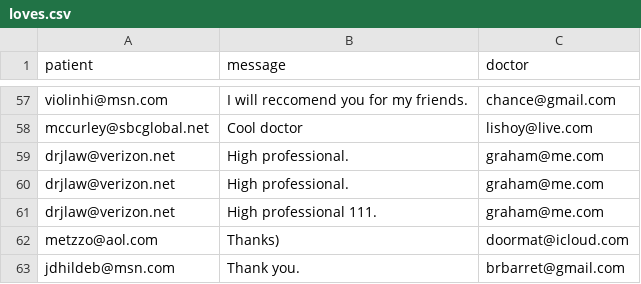
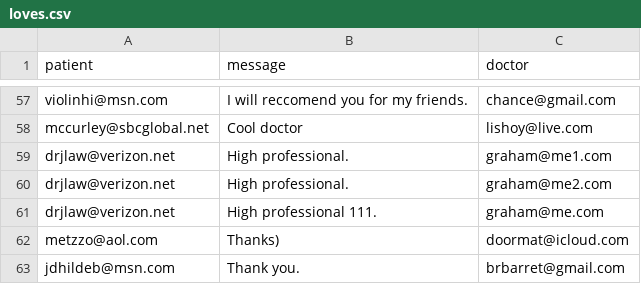
Before and after one commit to mykolaveremeichyk/interview, a CSV file: src/main/resources/loves.csv, drawn as a sheet; only a part is shown, gaps mark what is left out; the diff covers the shown part only.

Commit message:
Add loves table to init.sql and populate with test data from CSV; update loves.csv with new email addresses for doctors.

```diff
--- a/src/main/resources/loves.csv
+++ b/src/main/resources/loves.csv
@@ -58,4 +58,4 @@ violinhi@msn.com,I will reccomend you for my friends.,chance@gmail.com
 mccurley@sbcglobal.net,Cool doctor,lishoy@live.com
-drjlaw@verizon.net,High professional.,graham@me.com
-drjlaw@verizon.net,High professional.,graham@me.com
+drjlaw@verizon.net,High professional.,graham@me1.com
+drjlaw@verizon.net,High professional.,graham@me2.com
 drjlaw@verizon.net,High professional 111.,graham@me.com
```
Also changed, not shown: 13 edited cells elsewhere in this file, 1 other file.
